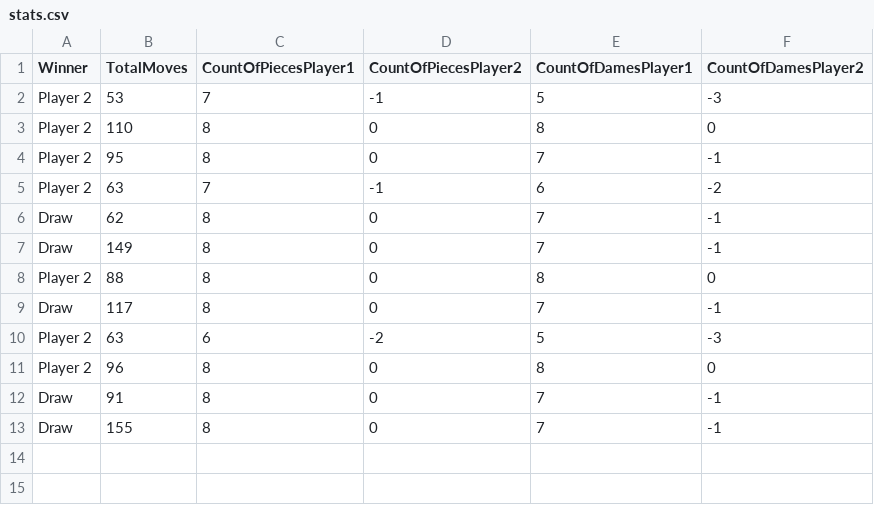
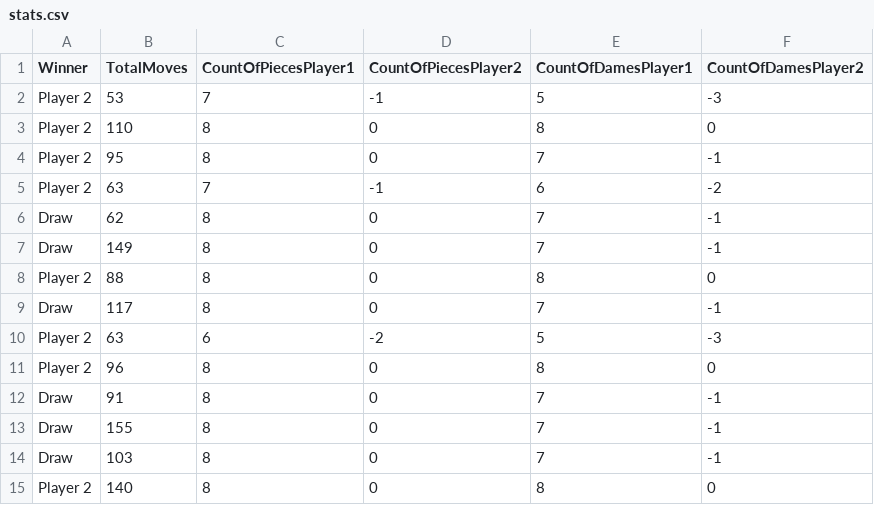
Before and after one commit to Lesekater/HAW-KI-Praktika, a CSV file: stats.csv, drawn as a sheet.

```diff
--- a/stats.csv
+++ b/stats.csv
@@ -13 +13,3 @@ Draw,91,8,0,7,-1
 Draw,155,8,0,7,-1
+Draw,103,8,0,7,-1
+Player 2,140,8,0,8,0
```
Also changed, not shown: 2 other files.
